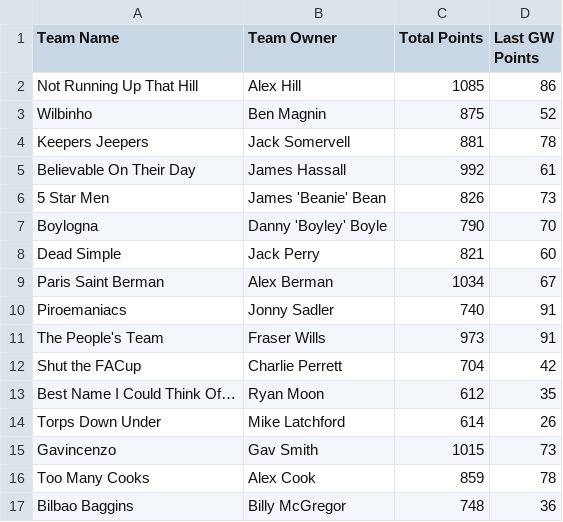
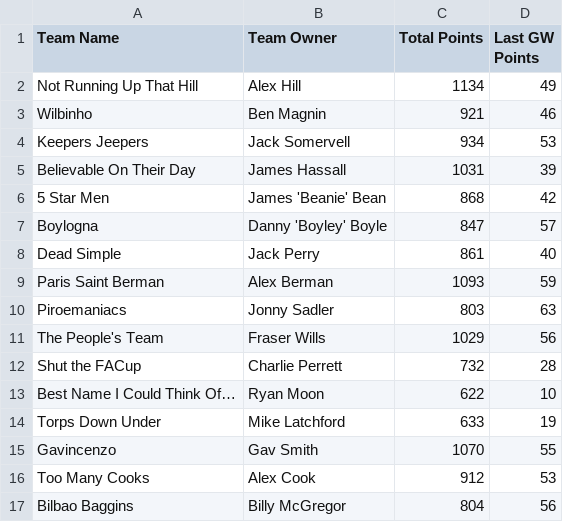
Before and after one commit to bm13563/torps-fpl, a CSV file: data/25_26/team_scores.csv, drawn as a sheet; only a part is shown; the diff covers the shown part only.

```diff
--- a/data/25_26/team_scores.csv
+++ b/data/25_26/team_scores.csv
@@ -1,17 +1,17 @@
 Team Name,Team Owner,Total Points,Last GW Points
-Not Running Up That Hill,Alex Hill,1085,86
-Wilbinho,Ben Magnin,875,52
-Keepers Jeepers,Jack Somervell,881,78
-Believable On Their Day,James Hassall,992,61
-5 Star Men,James 'Beanie' Bean,826,73
-Boylogna,Danny 'Boyley' Boyle,790,70
-Dead Simple,Jack Perry,821,60
-Paris Saint Berman,Alex Berman,1034,67
-Piroemaniacs,Jonny Sadler,740,91
-The People's Team,Fraser Wills,973,91
-Shut the FACup,Charlie Perrett,704,42
-Best Name I Could Think Of…,Ryan Moon,612,35
-Torps Down Under,Mike Latchford,614,26
-Gavincenzo,Gav Smith,1015,73
-Too Many Cooks,Alex Cook,859,78
-Bilbao Baggins,Billy McGregor,748,36
+Not Running Up That Hill,Alex Hill,1134,49
+Wilbinho,Ben Magnin,921,46
+Keepers Jeepers,Jack Somervell,934,53
+Believable On Their Day,James Hassall,1031,39
+5 Star Men,James 'Beanie' Bean,868,42
+Boylogna,Danny 'Boyley' Boyle,847,57
+Dead Simple,Jack Perry,861,40
+Paris Saint Berman,Alex Berman,1093,59
+Piroemaniacs,Jonny Sadler,803,63
+The People's Team,Fraser Wills,1029,56
+Shut the FACup,Charlie Perrett,732,28
+Best Name I Could Think Of…,Ryan Moon,622,10
+Torps Down Under,Mike Latchford,633,19
+Gavincenzo,Gav Smith,1070,55
+Too Many Cooks,Alex Cook,912,53
+Bilbao Baggins,Billy McGregor,804,56
```
Also changed, not shown: 60 edited cells elsewhere in this file, data/25_26/player_scores.csv.
